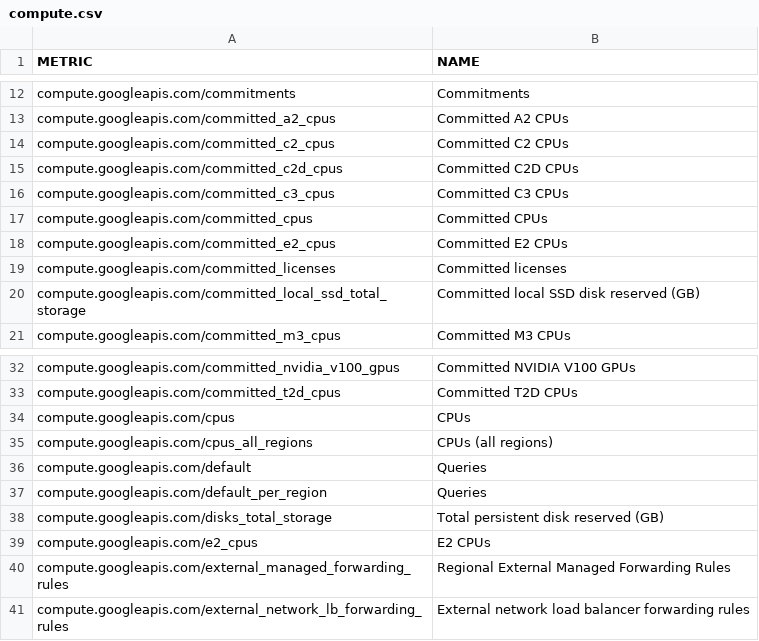
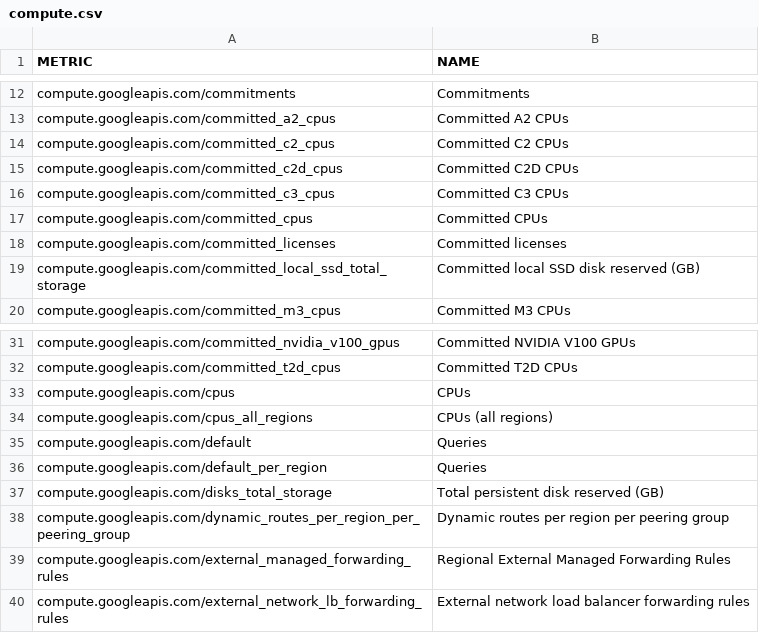
Before and after one commit to Cyclenerd/terraform-google-quota-limits, a CSV file: tools/compute.csv, drawn as a sheet; only a part is shown, gaps mark what is left out.

```diff
--- a/tools/compute.csv
+++ b/tools/compute.csv
@@ -17,3 +17,2 @@ compute.googleapis.com/committed_c3_cpus,Committed C3 CPUs
 compute.googleapis.com/committed_cpus,Committed CPUs
-compute.googleapis.com/committed_e2_cpus,Committed E2 CPUs
 compute.googleapis.com/committed_licenses,Committed licenses
@@ -38,3 +37,3 @@ compute.googleapis.com/default_per_region,Queries
 compute.googleapis.com/disks_total_storage,Total persistent disk reserved (GB)
-compute.googleapis.com/e2_cpus,E2 CPUs
+compute.googleapis.com/dynamic_routes_per_region_per_peering_group,Dynamic routes per region per peering group
 compute.googleapis.com/external_managed_forwarding_rules,Regional External Managed Forwarding Rules
```
